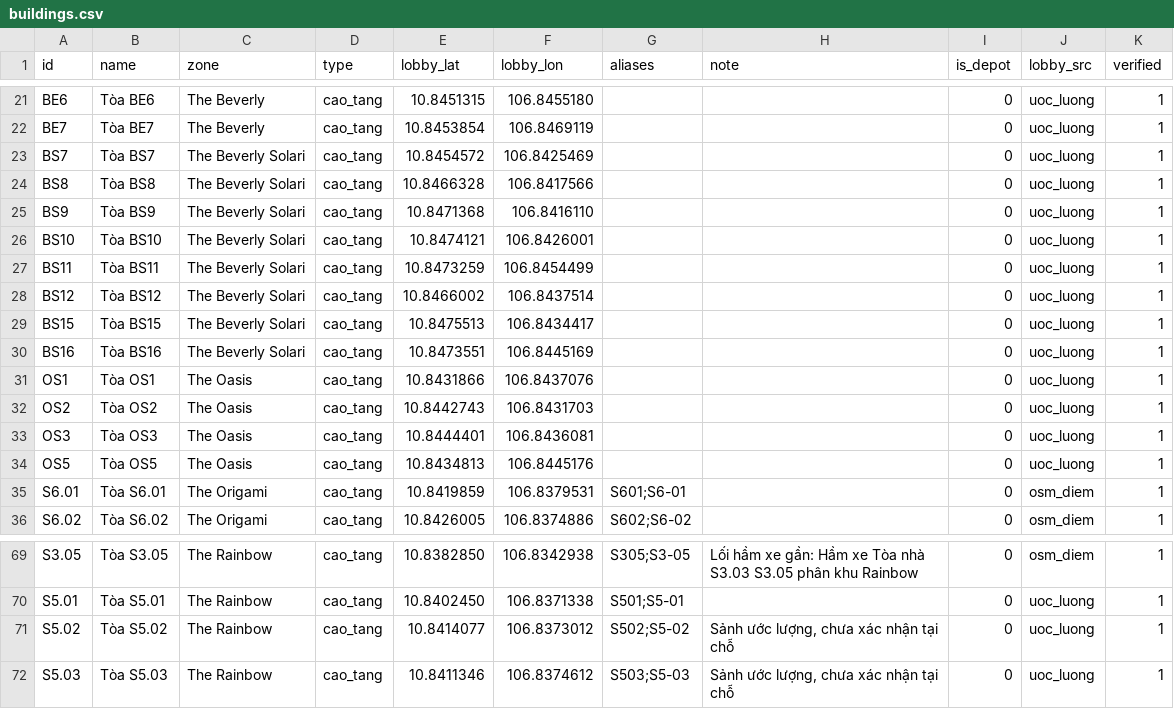
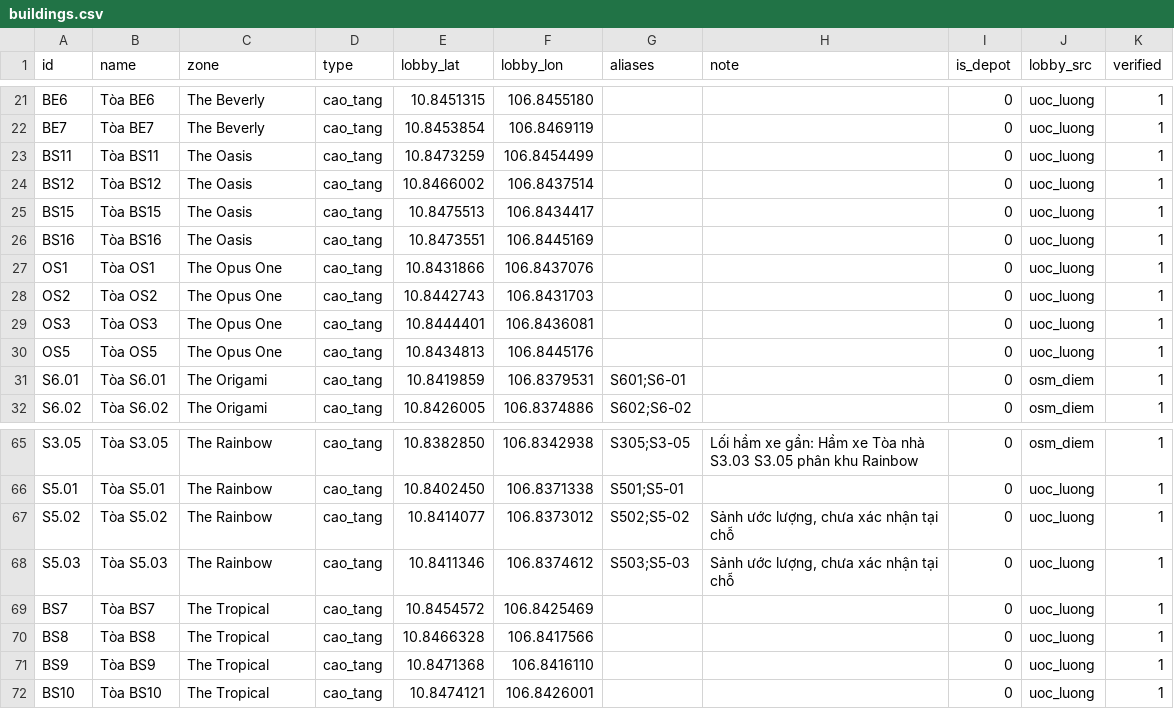
Before and after one commit to daylahie/vgp-delivery, a CSV file: data/buildings.csv, drawn as a sheet; only a part is shown, gaps mark what is left out.

```diff
--- a/data/buildings.csv
+++ b/data/buildings.csv
@@ -22,14 +22,10 @@ BE6,Tòa BE6,The Beverly,cao_tang,10.8451315,106.8455180,,,0,uoc_luong,1
 BE7,Tòa BE7,The Beverly,cao_tang,10.8453854,106.8469119,,,0,uoc_luong,1
-BS7,Tòa BS7,The Beverly Solari,cao_tang,10.8454572,106.8425469,,,0,uoc_luong,1
-BS8,Tòa BS8,The Beverly Solari,cao_tang,10.8466328,106.8417566,,,0,uoc_luong,1
-BS9,Tòa BS9,The Beverly Solari,cao_tang,10.8471368,106.8416110,,,0,uoc_luong,1
-BS10,Tòa BS10,The Beverly Solari,cao_tang,10.8474121,106.8426001,,,0,uoc_luong,1
-BS11,Tòa BS11,The Beverly Solari,cao_tang,10.8473259,106.8454499,,,0,uoc_luong,1
-BS12,Tòa BS12,The Beverly Solari,cao_tang,10.8466002,106.8437514,,,0,uoc_luong,1
-BS15,Tòa BS15,The Beverly Solari,cao_tang,10.8475513,106.8434417,,,0,uoc_luong,1
-BS16,Tòa BS16,The Beverly Solari,cao_tang,10.8473551,106.8445169,,,0,uoc_luong,1
-OS1,Tòa OS1,The Oasis,cao_tang,10.8431866,106.8437076,,,0,uoc_luong,1
-OS2,Tòa OS2,The Oasis,cao_tang,10.8442743,106.8431703,,,0,uoc_luong,1
-OS3,Tòa OS3,The Oasis,cao_tang,10.8444401,106.8436081,,,0,uoc_luong,1
-OS5,Tòa OS5,The Oasis,cao_tang,10.8434813,106.8445176,,,0,uoc_luong,1
+BS11,Tòa BS11,The Oasis,cao_tang,10.8473259,106.8454499,,,0,uoc_luong,1
+BS12,Tòa BS12,The Oasis,cao_tang,10.8466002,106.8437514,,,0,uoc_luong,1
+BS15,Tòa BS15,The Oasis,cao_tang,10.8475513,106.8434417,,,0,uoc_luong,1
+BS16,Tòa BS16,The Oasis,cao_tang,10.8473551,106.8445169,,,0,uoc_luong,1
+OS1,Tòa OS1,The Opus One,cao_tang,10.8431866,106.8437076,,,0,uoc_luong,1
+OS2,Tòa OS2,The Opus One,cao_tang,10.8442743,106.8431703,,,0,uoc_luong,1
+OS3,Tòa OS3,The Opus One,cao_tang,10.8444401,106.8436081,,,0,uoc_luong,1
+OS5,Tòa OS5,The Opus One,cao_tang,10.8434813,106.8445176,,,0,uoc_luong,1
 S6.01,Tòa S6.01,The Origami,cao_tang,10.8419859,106.8379531,S601;S6-01,,0,osm_diem,1
@@ -72 +68,5 @@ S5.02,Tòa S5.02,The Rainbow,cao_tang,10.8414077,106.8373012,S502;S5-02,"Sảnh
 S5.03,Tòa S5.03,The Rainbow,cao_tang,10.8411346,106.8374612,S503;S5-03,"Sảnh ước lượng, chưa xác nhận tại chỗ",0,uoc_luong,1
+BS7,Tòa BS7,The Tropical,cao_tang,10.8454572,106.8425469,,,0,uoc_luong,1
+BS8,Tòa BS8,The Tropical,cao_tang,10.8466328,106.8417566,,,0,uoc_luong,1
+BS9,Tòa BS9,The Tropical,cao_tang,10.8471368,106.8416110,,,0,uoc_luong,1
+BS10,Tòa BS10,The Tropical,cao_tang,10.8474121,106.8426001,,,0,uoc_luong,1
```
Also changed, not shown: 16 other files.
